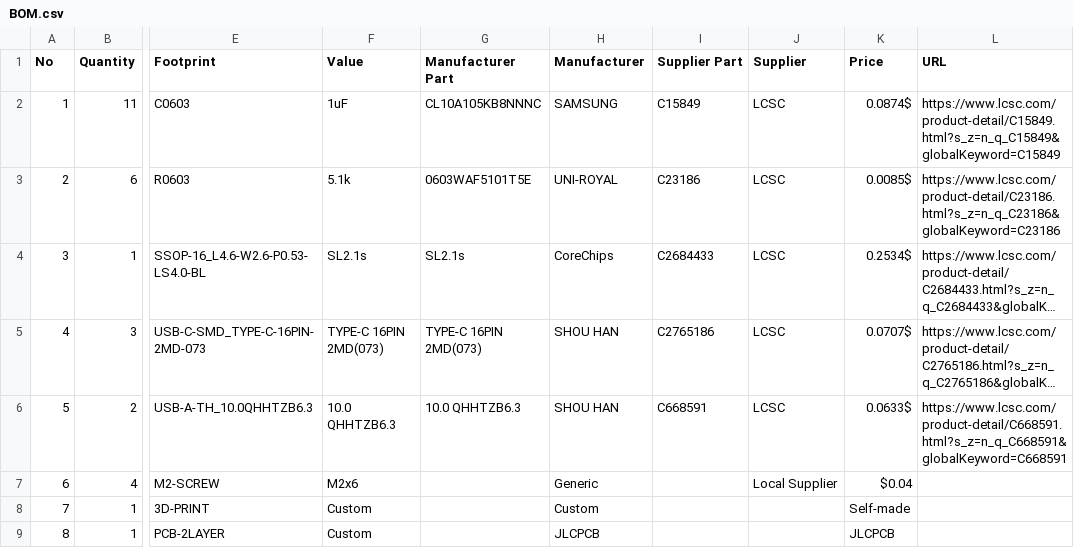
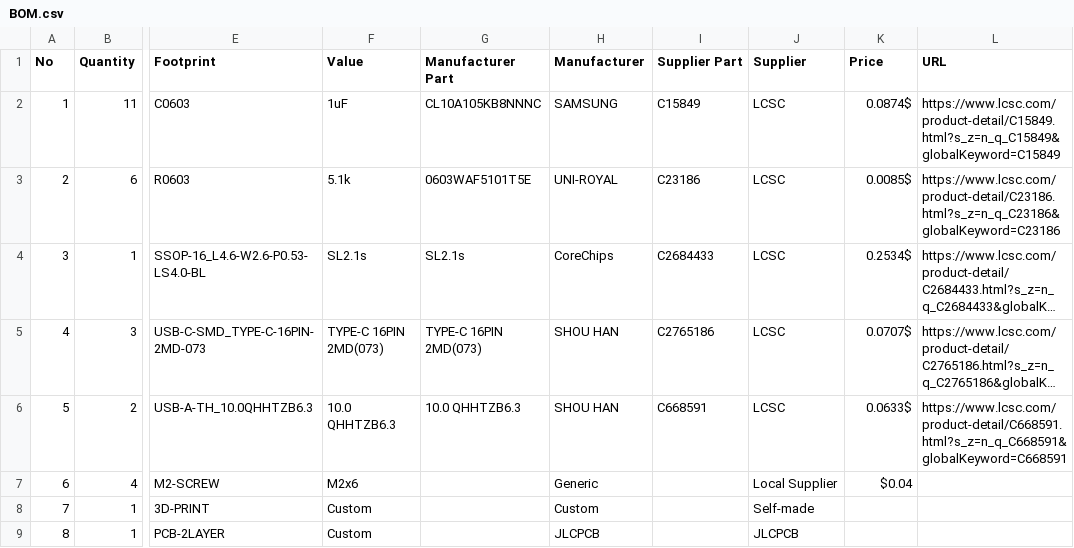
Before and after one commit to Amagami45/Internet-radio, a CSV file: BOM.csv, drawn as a sheet; only a part is shown, gaps mark what is left out; long unchanged cells end in …; the diff names each change by its address in the sheet, - before the commit and + after, or states it on an @@ line.

Commit message:
Remove duplicate entries for 3D Printed Case and PCB Board

```diff
--- a/BOM.csv
+++ b/BOM.csv
-J8 (Supplier): (empty)
+J8 (Supplier): Self-made
-K8 (Price): Self-made
+K8 (Price): (empty)
-J9 (Supplier): (empty)
+J9 (Supplier): JLCPCB
-K9 (Price): JLCPCB
+K9 (Price): (empty)
```
